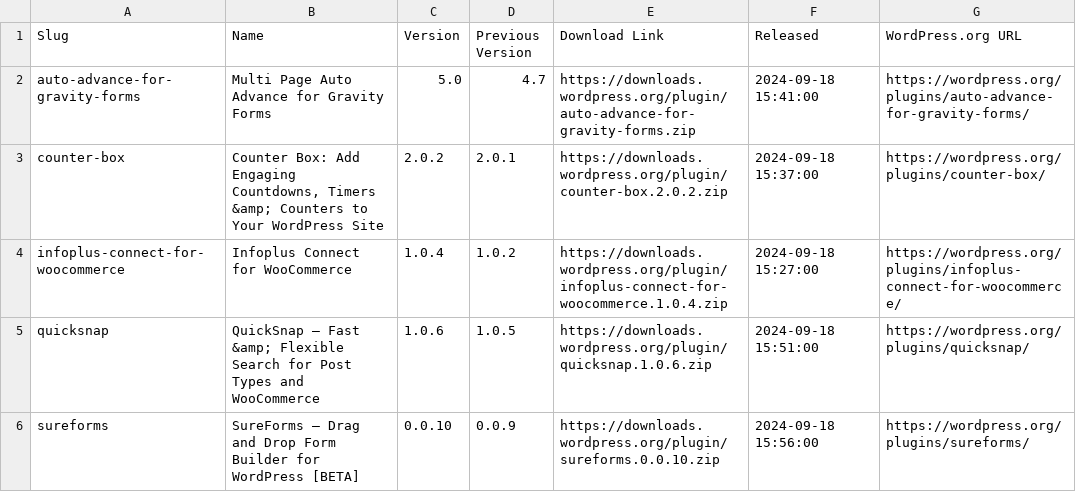
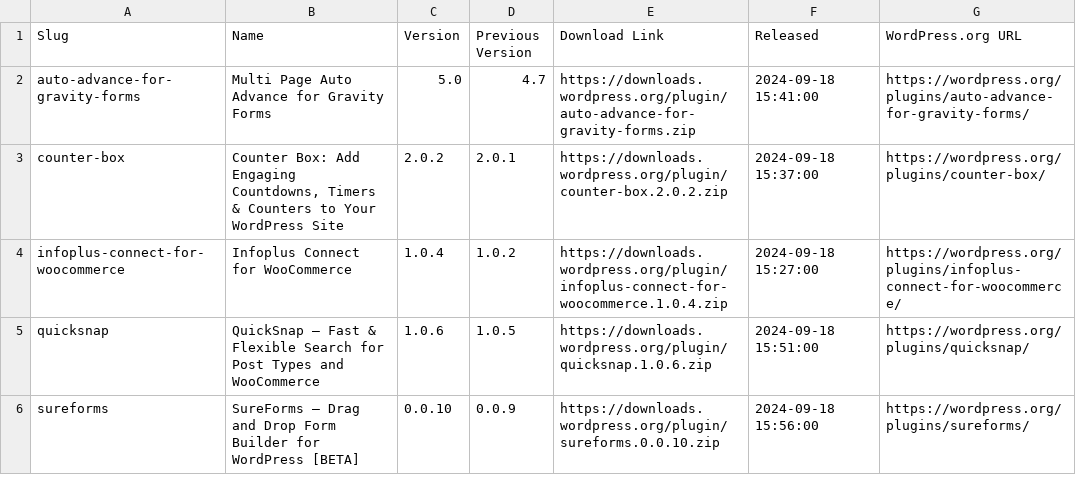
Before and after one commit to dd32/wp-public-data, a CSV file: plugin-releases.csv, drawn as a sheet.

Commit message:
HTML Entity decode the plugin names in the release log.

```diff
--- a/plugin-releases.csv
+++ b/plugin-releases.csv
@@ -2,5 +2,5 @@
 auto-advance-for-gravity-forms,"Multi Page Auto Advance for Gravity Forms",5.0,4.7,https://downloads.wordpress.org/plugin/auto-advance-for-gravity-forms.zip,"2024-09-18 15:41:00",https://wordpress.org/plugins/auto-advance-for-gravity-forms/
-counter-box,"Counter Box: Add Engaging Countdowns, Timers &amp; Counters to Your WordPress Site",2.0.2,2.0.1,https://downloads.wordpress.org/plugin/counter-box.2.0.2.zip,"2024-09-18 15:37:00",https://wordpress.org/plugins/counter-box/
+counter-box,"Counter Box: Add Engaging Countdowns, Timers & Counters to Your WordPress Site",2.0.2,2.0.1,https://downloads.wordpress.org/plugin/counter-box.2.0.2.zip,"2024-09-18 15:37:00",https://wordpress.org/plugins/counter-box/
 infoplus-connect-for-woocommerce,"Infoplus Connect for WooCommerce",1.0.4,1.0.2,https://downloads.wordpress.org/plugin/infoplus-connect-for-woocommerce.1.0.4.zip,"2024-09-18 15:27:00",https://wordpress.org/plugins/infoplus-connect-for-woocommerce/
-quicksnap,"QuickSnap – Fast &amp; Flexible Search for Post Types and WooCommerce",1.0.6,1.0.5,https://downloads.wordpress.org/plugin/quicksnap.1.0.6.zip,"2024-09-18 15:51:00",https://wordpress.org/plugins/quicksnap/
+quicksnap,"QuickSnap – Fast & Flexible Search for Post Types and WooCommerce",1.0.6,1.0.5,https://downloads.wordpress.org/plugin/quicksnap.1.0.6.zip,"2024-09-18 15:51:00",https://wordpress.org/plugins/quicksnap/
 sureforms,"SureForms – Drag and Drop Form Builder for WordPress [BETA]",0.0.10,0.0.9,https://downloads.wordpress.org/plugin/sureforms.0.0.10.zip,"2024-09-18 15:56:00",https://wordpress.org/plugins/sureforms/
```
Also changed, not shown: 1 other file.
